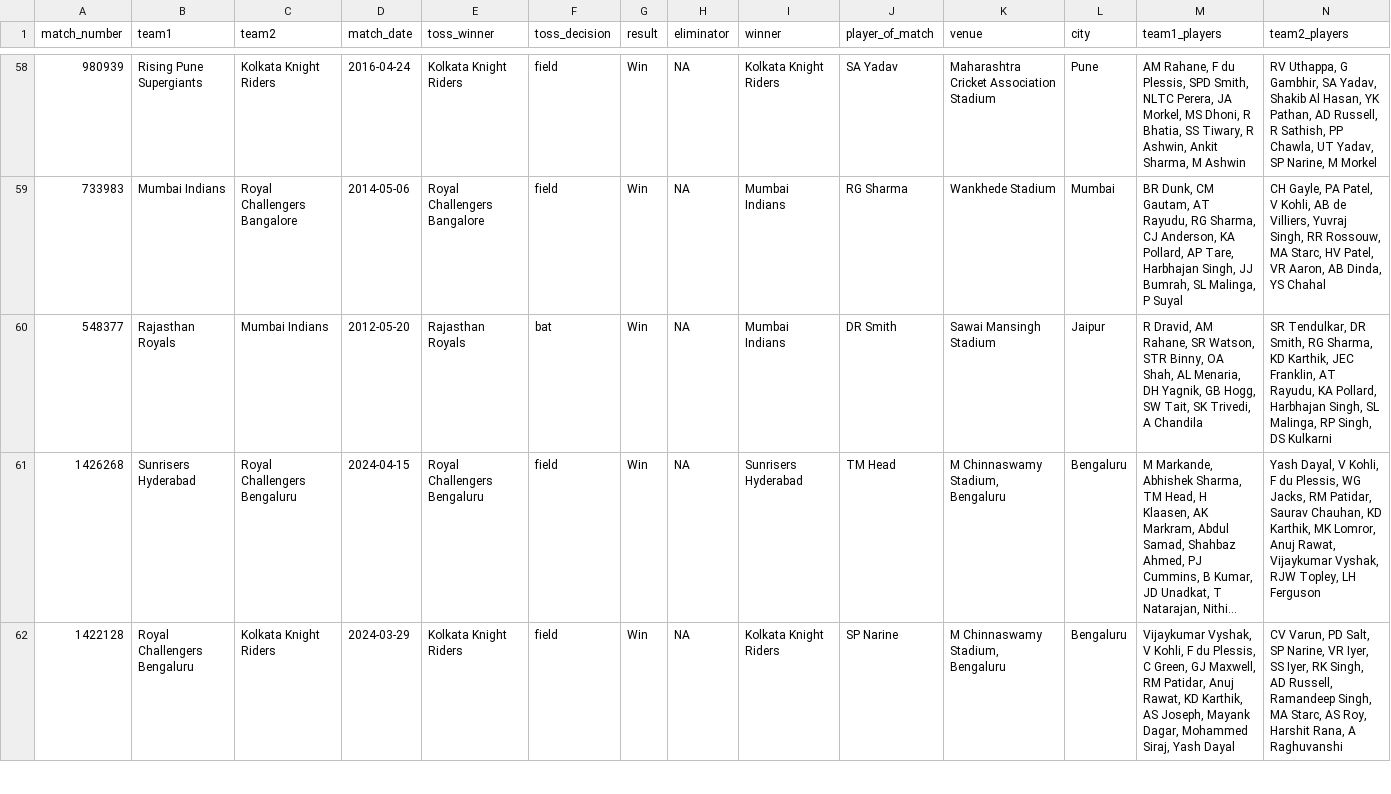
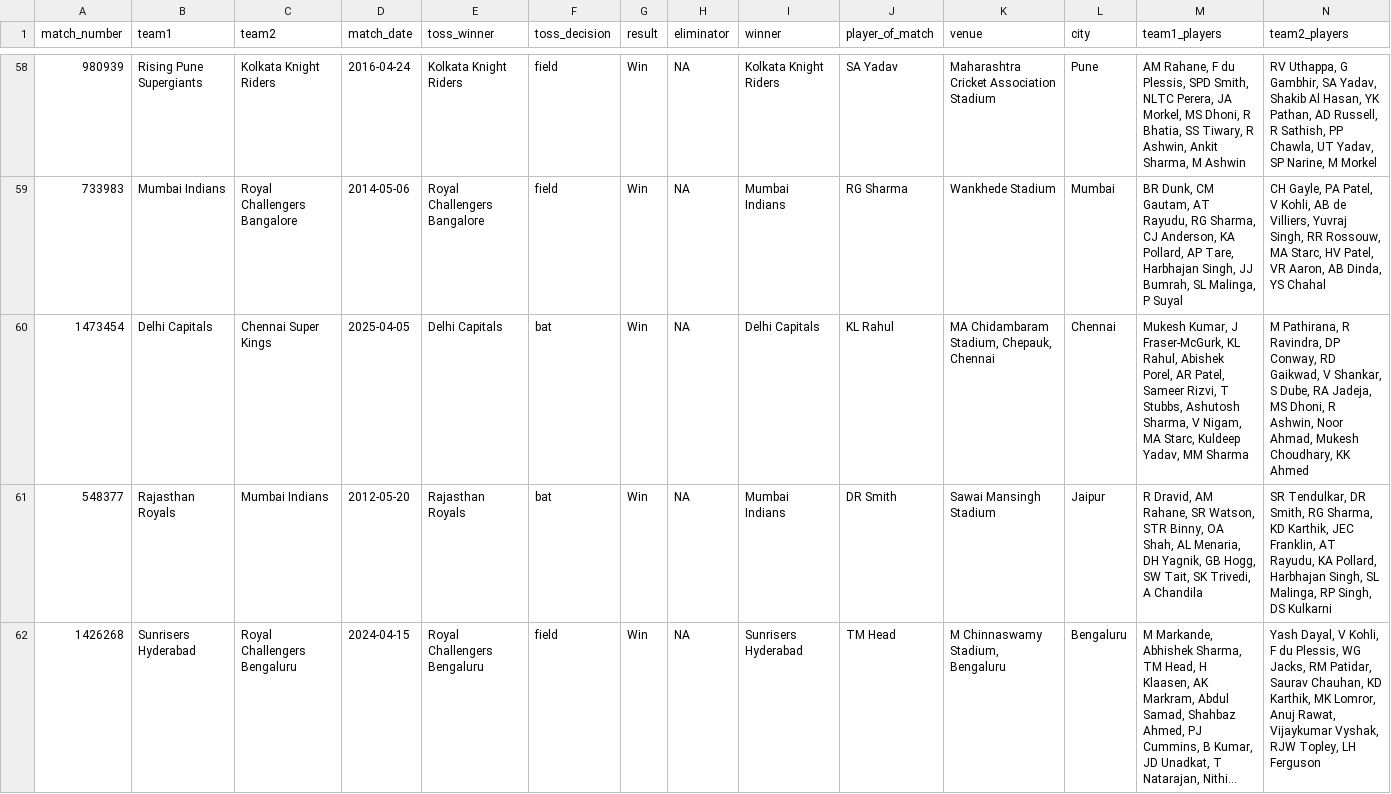
Before and after one commit to ritesh-ojha/IPL-DATASET, a CSV file: csv/Match_Info.csv, drawn as a sheet; only a part is shown, gaps mark what is left out; the shorter side is filled out with more unchanged rows; long unchanged cells end in …; the diff covers the shown part only; the diff names each change by its address in the sheet, - before the commit and + after, or states it on an @@ line.

Commit message:
Dataset updated at - 2025-04-08 06:09:06 (IST)

```diff
--- a/csv/Match_Info.csv
+++ b/csv/Match_Info.csv
+row 60: 1473454 | Delhi Capitals | Chennai Super Kings | 2025-04-05 | Delhi Capitals | bat | Win | NA | Delhi Capitals | KL Rahul | MA Chidambaram Stadium, Chepauk, Chennai | Chennai | Mukesh Kumar, J Fraser-McGurk, KL Rahul, Abishek Porel, AR Patel, Sameer Rizvi, T Stubbs, Ashutosh Sharma, V Nigam, MA Starc, Kuldeep Yadav, MM Sharma | M Pathirana, R Ravindra, DP Conway, RD Gaikwad, V Shankar, S Dube, RA Jadeja, MS Dhoni, R Ashwin, Noor Ahmad, Mukesh Choudhary, KK Ahmed
```
Also changed, not shown: 3 added rows elsewhere in this file.
